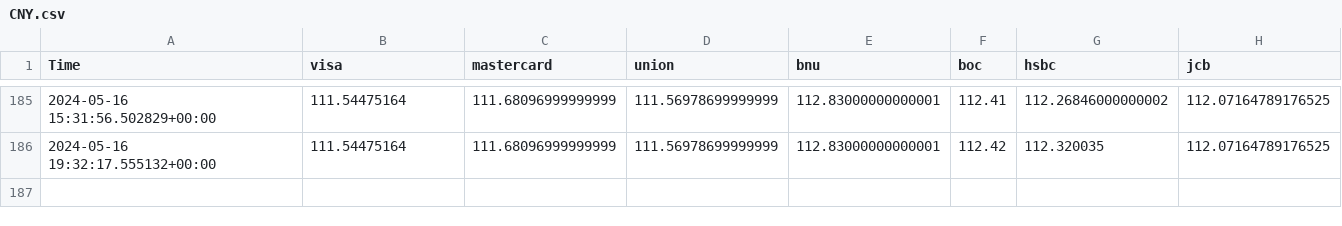
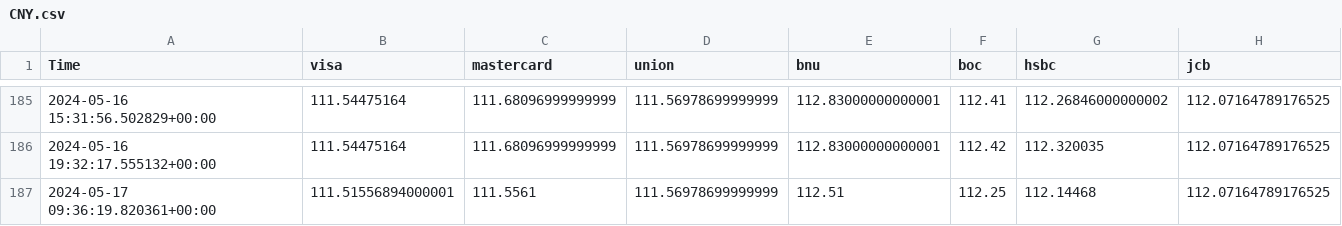
Before and after one commit to chouex/exchange-rate-tracer, a CSV file: logs/CNY.csv, drawn as a sheet; only a part is shown, gaps mark what is left out.

```diff
--- a/logs/CNY.csv
+++ b/logs/CNY.csv
@@ -186 +186,2 @@ Time,visa,mastercard,union,bnu,boc,hsbc,jcb
 2024-05-16 19:32:17.555132+00:00,111.54475164,111.68096999999999,111.56978699999999,112.83000000000001,112.42,112.320035,112.07164789176525
+2024-05-17 09:36:19.820361+00:00,111.51556894000001,111.5561,111.56978699999999,112.51,112.25,112.14468,112.07164789176525
```
Also changed, not shown: logs/JPY.csv, 1 other file.
